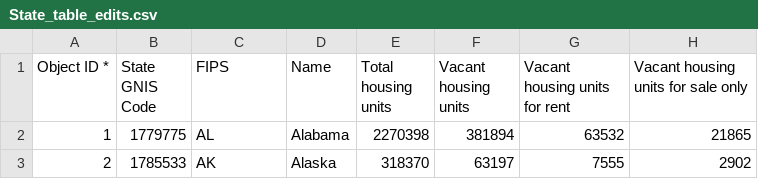
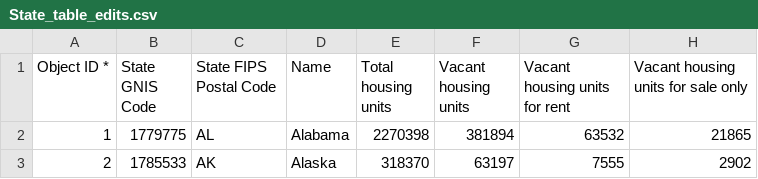
Before and after one commit to cbahrs/GEOG575_FINAL, a CSV file: geog575_lab2/d3-coordinated-viz/data/State_table_edits.csv, drawn as a sheet; only a part is shown; the diff names each change by its address in the sheet, - before the commit and + after, or states it on an @@ line.

```diff
--- a/geog575_lab2/d3-coordinated-viz/data/State_table_edits.csv
+++ b/geog575_lab2/d3-coordinated-viz/data/State_table_edits.csv
-C1: FIPS
+C1: State FIPS Postal Code
```
Also changed, not shown: 2 other files.
